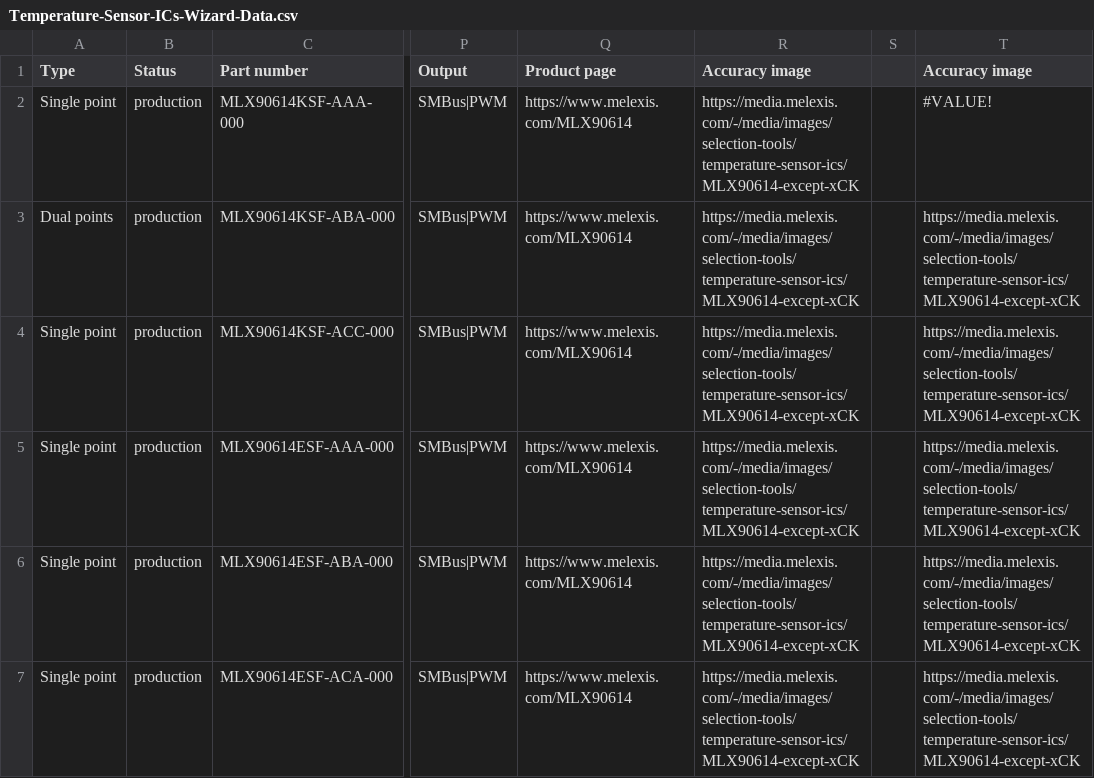
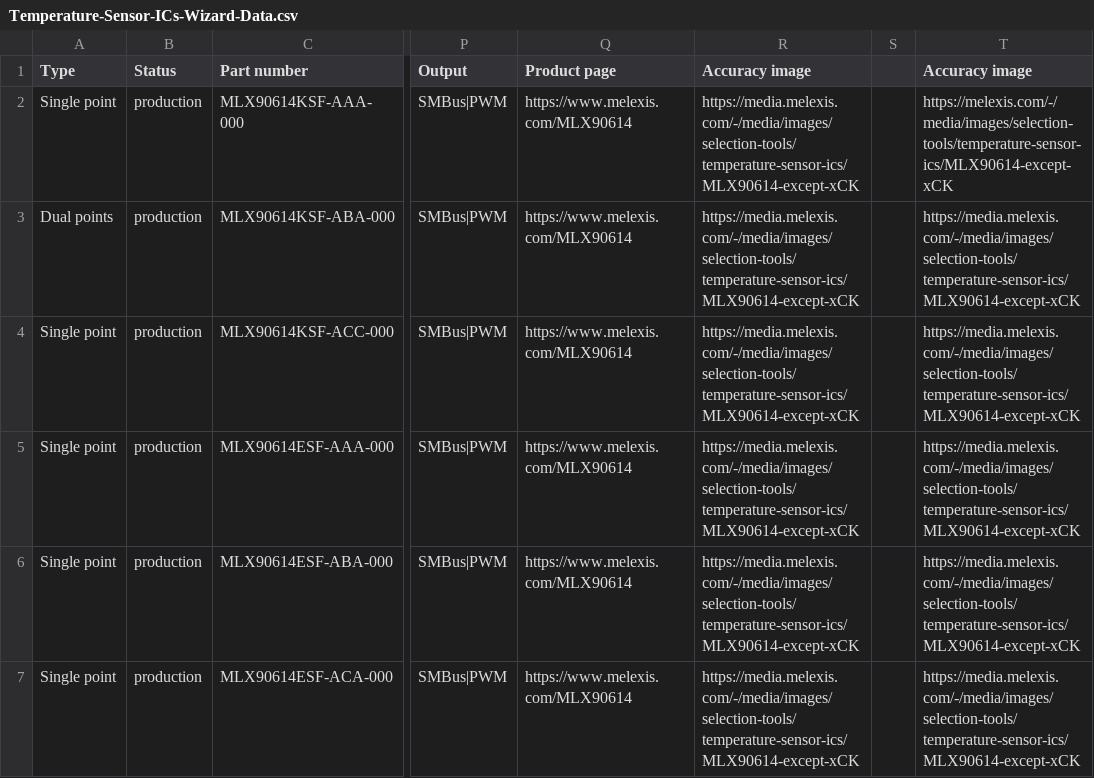
Before and after one commit to MelexisBC/Wizard--Temperature-Sensor-ICs-Data, a CSV file: Temperature-Sensor-ICs-Wizard-Data.csv, drawn as a sheet; only a part is shown, gaps mark what is left out; the diff names each change by its address in the sheet, - before the commit and + after, or states it on an @@ line.

Commit message:
Wizard - Temperature sensor ICs - Google sheet updated

```diff
--- a/Temperature-Sensor-ICs-Wizard-Data.csv
+++ b/Temperature-Sensor-ICs-Wizard-Data.csv
-T2 (Accuracy image): #VALUE!
+T2 (Accuracy image): https://melexis.com/-/media/images/selection-tools/temperature-sensor-ics/MLX90614-except-xCK
```
